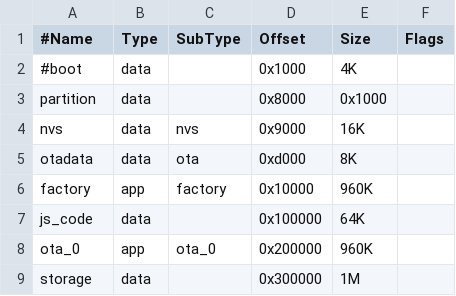
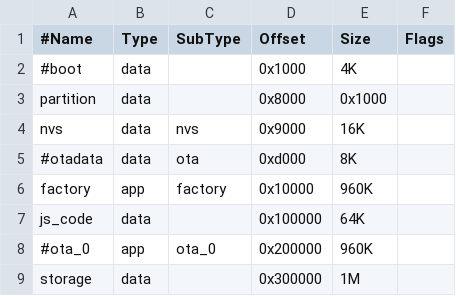
Before and after one commit to espruino/EspruinoBuildTools, a CSV file: esp32/build/app/partitions_espruino.csv, drawn as a sheet.

Commit message:
remove ota partition

```diff
--- a/esp32/build/app/partitions_espruino.csv
+++ b/esp32/build/app/partitions_espruino.csv
@@ -4,6 +4,6 @@ partition,  data, ,        0x8000,    0x1000
 nvs,        data, nvs,     0x9000,    16K,
-otadata,    data, ota,     0xd000,    8K,
+#otadata,    data, ota,     0xd000,    8K,
 factory,    app,  factory, 0x10000,   960K,
 js_code,    data, ,        0x100000,  64K,
-ota_0,      app,  ota_0,   0x200000,  960K,
+#ota_0,      app,  ota_0,   0x200000,  960K,
 storage,    data, ,        0x300000,  1M,
```
Also changed, not shown: 2 other files.
